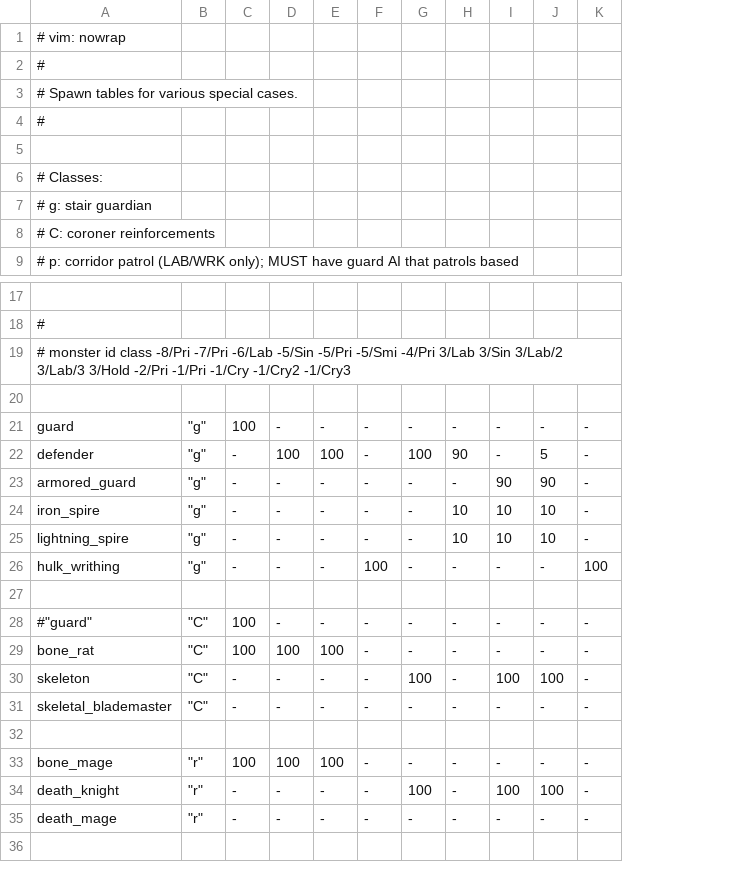
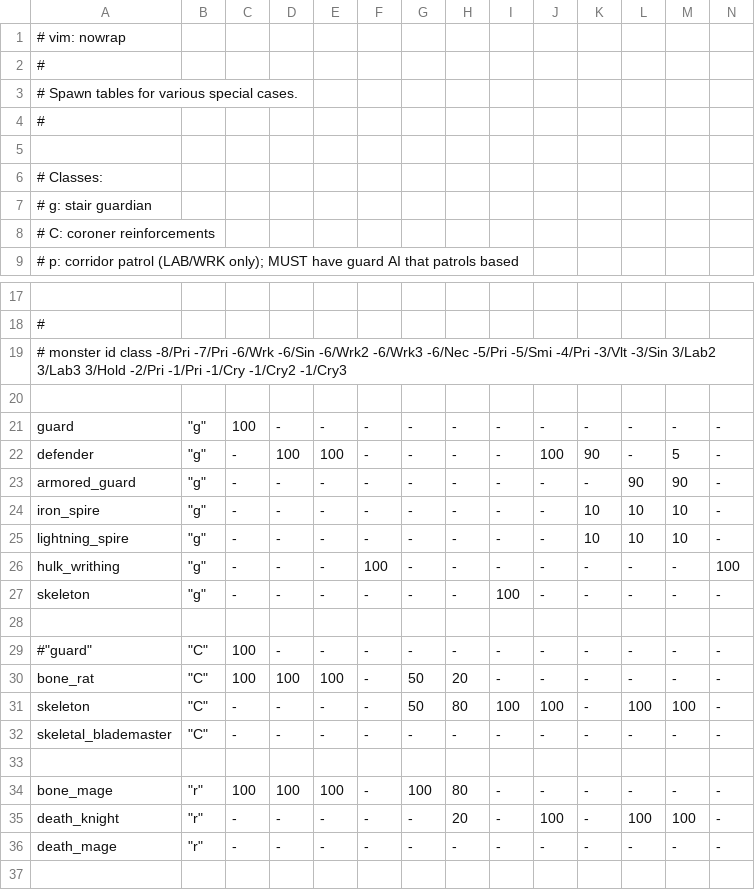
Before and after one commit to kiedtl/roguelike, a TSV file: data/spawns_special.tsv, drawn as a sheet; only a part is shown, gaps mark what is left out; addresses are those after the commit; rows hold the shown columns only; the diff covers the shown part only; the diff names each change by its address in the sheet, - before the commit and + after, or states it on an @@ line.

```diff
--- a/data/spawns_special.tsv
+++ b/data/spawns_special.tsv
+column H, rows 21-26: all -; rows 29-36: - | 20 | 80 | - |  | 80 | 20 | -
+column I, rows 21-26: all -; rows 29-36: - | - | 100 | - |  | - | - | -
+column J, rows 21-26: - | 100 | - | - | - | -; rows 29-36: - | - | 100 | - |  | - | 100 | -
-A19: …-8/Pri -7/Pri -6/Lab -5/Sin -5/Pri -5/Smi -4/Pri 3/Lab 3/Sin 3/Lab/2 3/Lab/3 3/Hold -2/Pri…
+A19: …-8/Pri -7/Pri -6/Wrk -6/Sin -6/Wrk2 -6/Wrk3 -6/Nec -5/Pri -5/Smi -4/Pri -3/Vlt -3/Sin 3/Lab2 3/Lab3 3/Hold -2/Pri…
-G22: 100
+G22: -
+row 27: skeleton | "g" | - | - | - | - | - | - | 100 | - | - | - | - | -
-G30: -
+G30: 50
-G31: 100
+G31: 50
-G34: -
+G34: 100
-G35: 100
+G35: -
```
Also changed, not shown: 1 edited cell elsewhere in this file, data/props.tsv, data/status_help.tsv, 9 other files.
